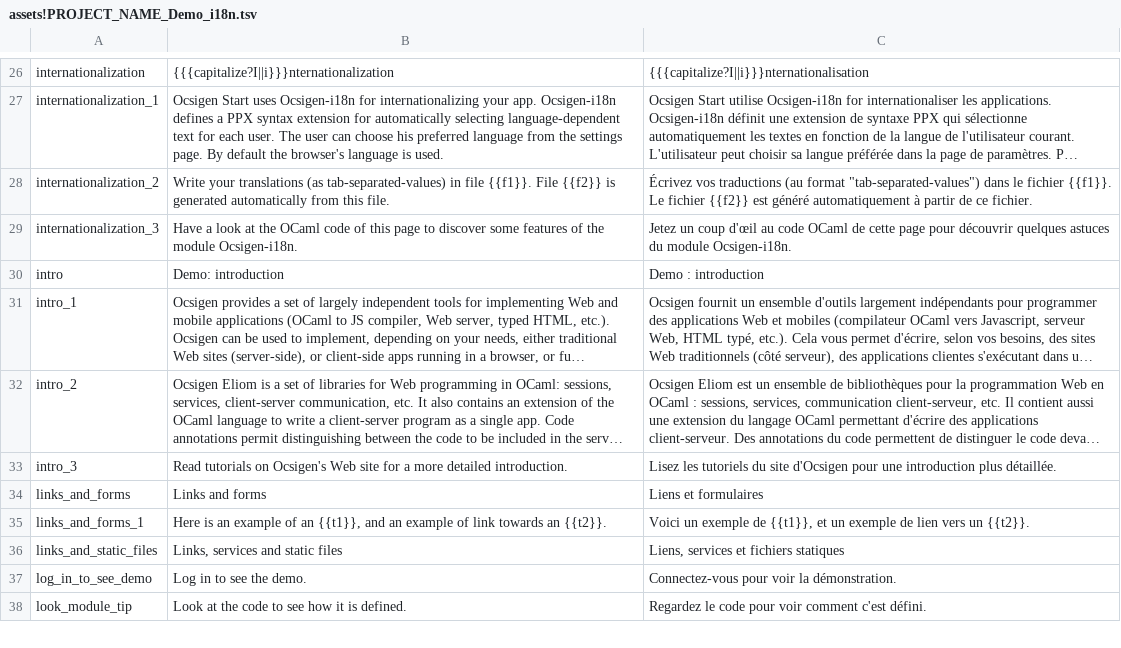
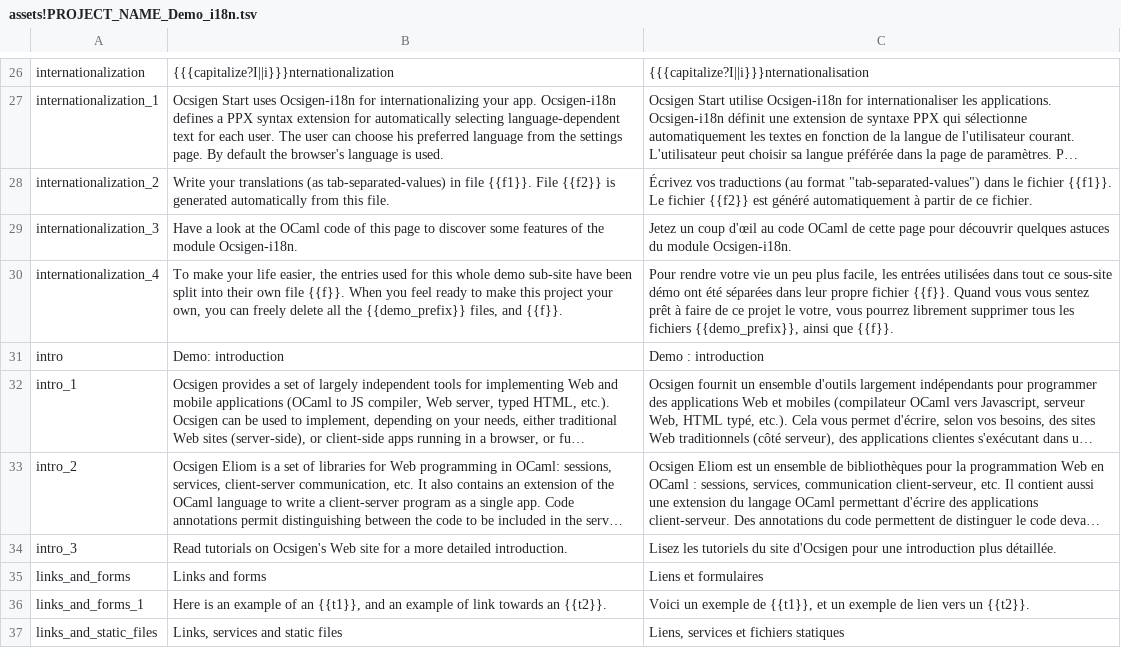
Before and after one commit to ocsigen/ocsigen-start, a TSV file: template.distillery/assets!PROJECT_NAME_Demo_i18n.tsv, drawn as a sheet; only a part is shown, gaps mark what is left out; the shorter side is filled out with more unchanged rows; long unchanged cells end in ….

Commit message:
[template][i18n] some explanations

```diff
--- a/template.distillery/assets!PROJECT_NAME_Demo_i18n.tsv
+++ b/template.distillery/assets!PROJECT_NAME_Demo_i18n.tsv
@@ -29,2 +29,3 @@ internationalization_2	Write your translations (as tab-separated-values) in file
 internationalization_3	Have a look at the OCaml code of this page to discover some features of the module Ocsigen-i18n.	Jetez un coup d'œil au code OCaml de cette page pour découvrir quelques astuces du module Ocsigen-i18n.
+internationalization_4	To make your life easier, the entries used for this whole demo sub-site have been split into their own file {{f}}. When you feel ready to make this project your own, you can freely delete all the {{demo_prefix}} files, and {{f}}.	Pour rendre votre vie un peu plus facile, les entrées utilisées dans tout ce sous-site démo ont été séparées dans leur propre fichier {{f}}. Quand vous vous sentez prêt à faire de ce projet le votre, vous pourrez librement supprimer tous les fichiers {{demo_prefix}}, ainsi que {{f}}.
 intro	Demo: introduction	Demo : introduction
```
Also changed, not shown: 2 other files.
